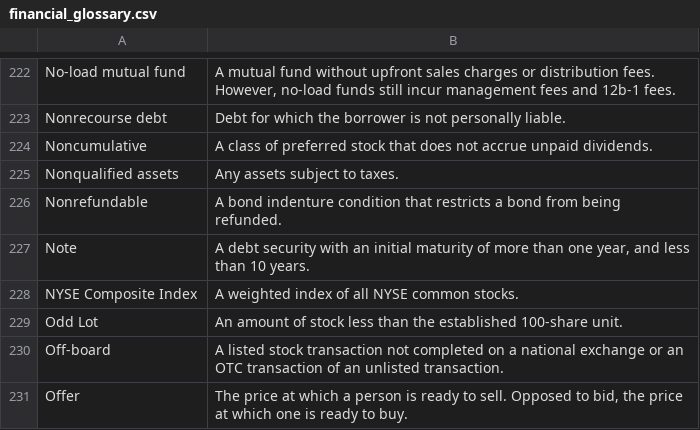
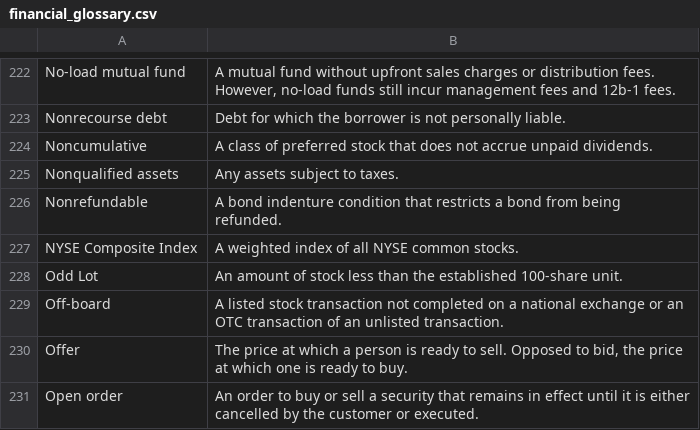
Before and after one commit to swassingh/SNP-GPT-pro, a CSV file: S&PGPT/data/financial_glossary.csv, drawn as a sheet; only a part is shown, gaps mark what is left out; the shorter side is filled out with more unchanged rows; the diff names each change by its address in the sheet, - before the commit and + after, or states it on an @@ line.

```diff
--- a/S&PGPT/data/financial_glossary.csv
+++ b/S&PGPT/data/financial_glossary.csv
-row 227: Note | A debt security with an initial maturity of more than one year, and less than 10 years.
```
Also changed, not shown: 2 other files.
